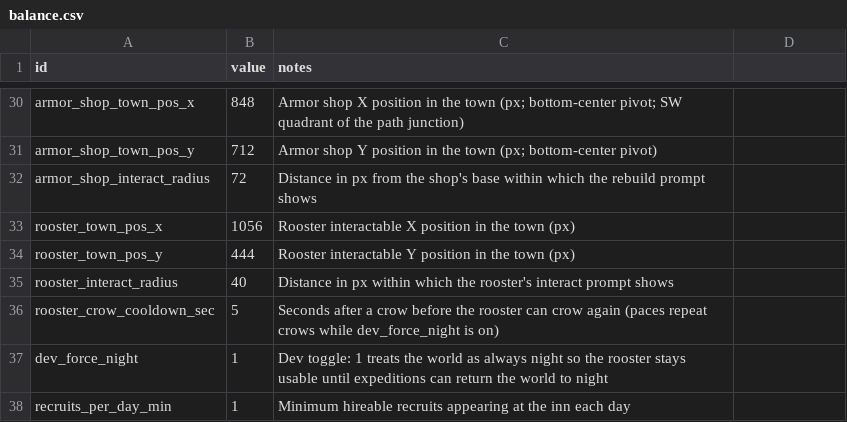
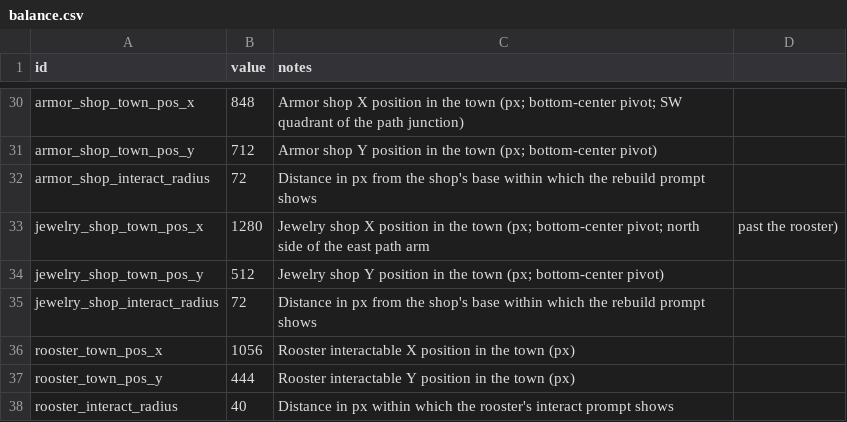
Before and after one commit to gw1108/TristramAutoBattler, a CSV file: lord-of-hirelings/data/balance.csv, drawn as a sheet; only a part is shown, gaps mark what is left out; the shorter side is filled out with more unchanged rows.

Commit message:
ws(code) iter 26 [claude]: Art: Jewelry shop building (ruined + normal …
Added the jewelry shop (goldsmith) to the town: new SourceArt/tools/generate_jewelry_shop.py produces jewelry_shop_normal.png and jewelry_shop_ruined.png (128x128, bottom-center pivot) with the shop's identity tells per the style guide building table — hanging gold ring sign with a teal gem, ornate arched display window with teal/purple gem glints and a gold chain, tight ashlar 'finest masonry' with quoins, plum-slate roof with gilded ridge cap, and a warm wall lantern; the ruined state reuses the weapon/armor shop cold() muting and ridge-sag east-roof collapse, with boarded window/door, dead lantern, and the ring fallen in the dirt. Placed via new scripts/town/jewelry_shop.gd (same rebuild-on-interact pattern as armor_shop.gd) at (1280,512) on the north side of the east path arm — a free spot past the rooster, matching the Inn's north-side base line — with balance.csv rows jewelry_shop_town_pos_x/y and jewelry_shop_interact_radius, plus a StaticBody2D node with a 92x26 base collider in main.tscn. Verified: godot --headless --import and a 2-frame headless run both exit 0 with no script errors, and the 4x previews were eyeballed for both states.

Decisions: The ring sign is a bare hanging gold ring rather than a painted board, so its silhouette can't be confused with the armourer's shield board or the smithy's blade sign. The .gd is a deliberate copy of armor_shop.gd since a shared rebuildable-building refactor is already queued in the backlog.

Workshop-Pass: 26
Workshop-Task: ws-01kxpy5zz1ttx4eatqy4eysd6w

```diff
--- a/lord-of-hirelings/data/balance.csv
+++ b/lord-of-hirelings/data/balance.csv
@@ -32,2 +32,5 @@ armor_shop_town_pos_y,712,Armor shop Y position in the town (px; bottom-center p
 armor_shop_interact_radius,72,Distance in px from the shop's base within which the rebuild prompt shows
+jewelry_shop_town_pos_x,1280,Jewelry shop X position in the town (px; bottom-center pivot; north side of the east path arm, past the rooster)
+jewelry_shop_town_pos_y,512,Jewelry shop Y position in the town (px; bottom-center pivot)
+jewelry_shop_interact_radius,72,Distance in px from the shop's base within which the rebuild prompt shows
 rooster_town_pos_x,1056,Rooster interactable X position in the town (px)
```
Also changed, not shown: 10 other files.
